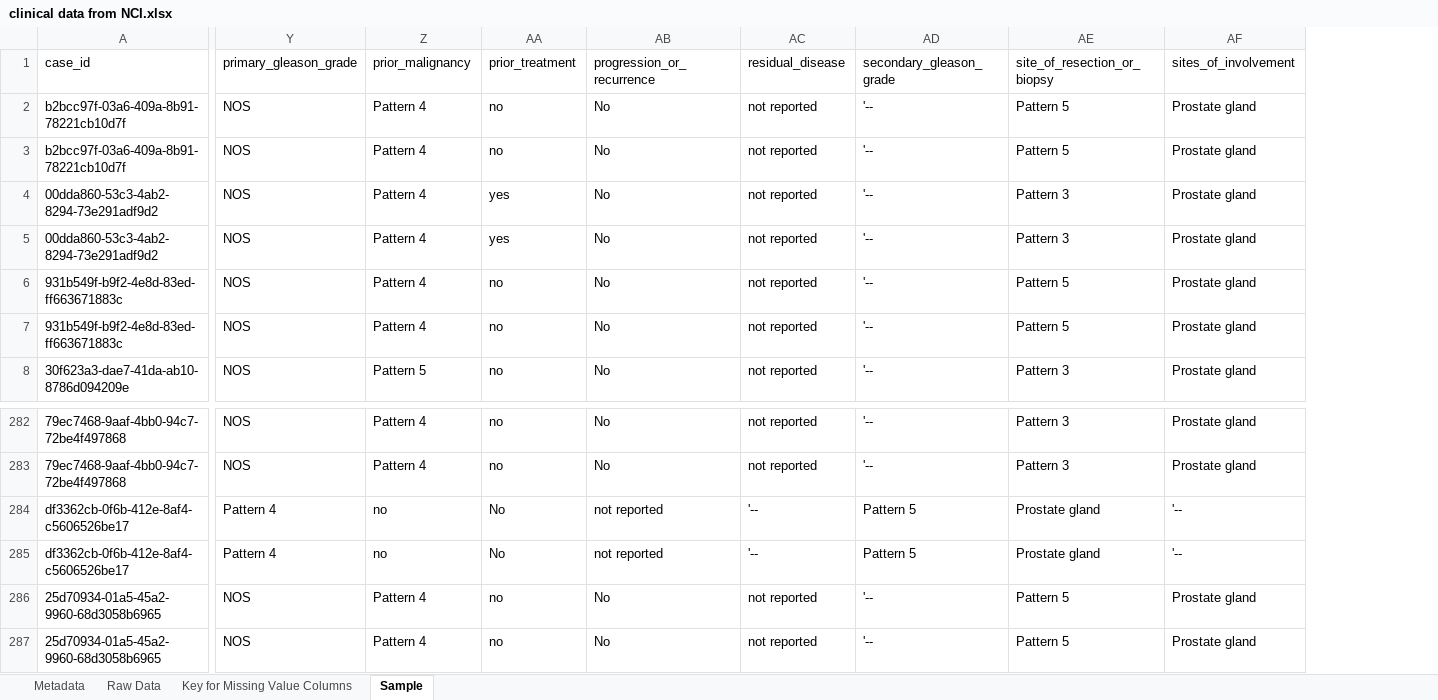
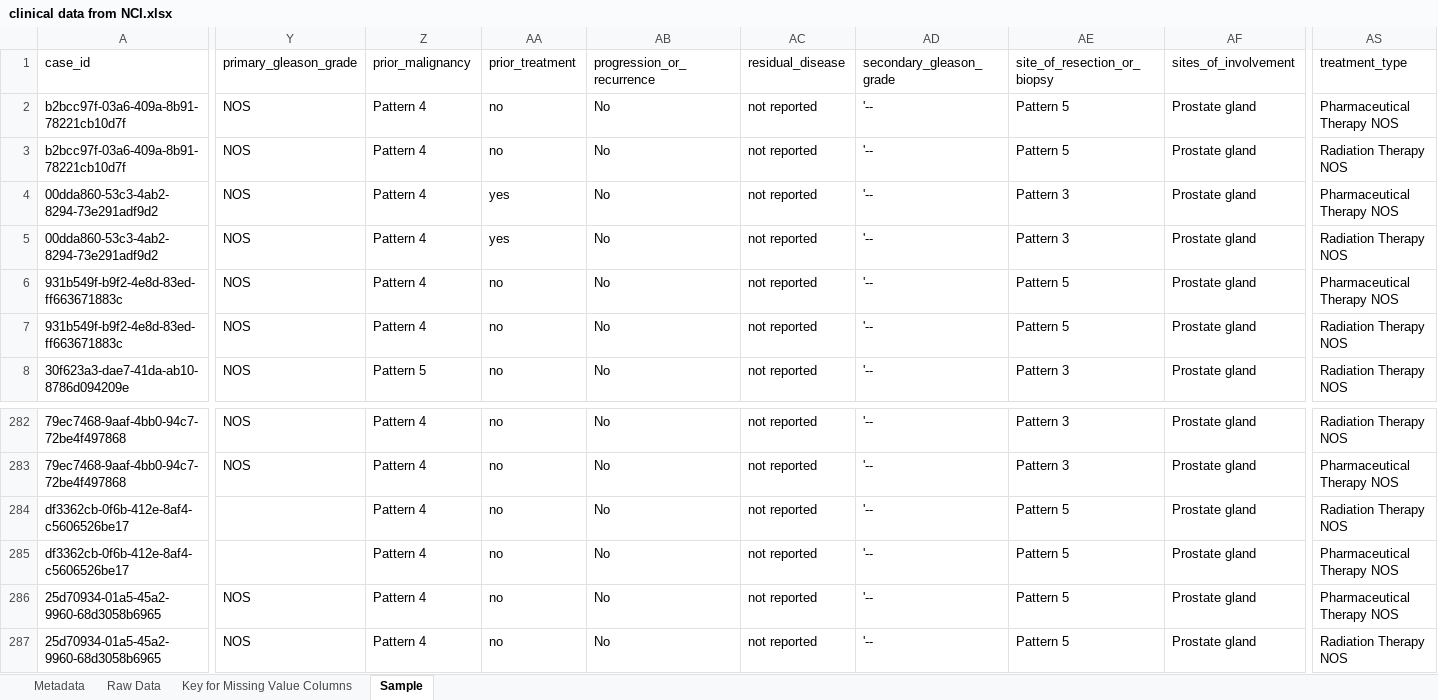
Before and after one commit to aiy-wish/Data-Wrangling-Project, an Excel workbook: clinical data from NCI.xlsx, sheet Sample, drawn as a sheet; only a part is shown, gaps mark what is left out; values as stored, in another font and other column widths than the file's, no borders; the diff covers the shown part only; the diff names each change by its address in the sheet, - before the commit and + after, or states it on an @@ line.

Commit message:
with the sample revised

```diff
--- a/clinical data from NCI.xlsx (sheet Sample)
+++ b/clinical data from NCI.xlsx (sheet Sample)
+column AS (treatment_type), rows 2-8: Pharmaceutical Therapy NOS | Radiation Therapy NOS | Pharmaceutical Therapy NOS | Radiation Therapy NOS | Pharmaceutical Therapy NOS | Radiation Therapy NOS | Radiation Therapy NOS; rows 282-287: Radiation Therapy NOS | Pharmaceutical Therapy NOS | Radiation Therapy NOS | Pharmaceutical Therapy NOS | Pharmaceutical Therapy NOS | Radiation Therapy NOS
-Y284:Y285 (primary_gleason_grade): Pattern 4
+Y284:Y285 (primary_gleason_grade): (empty)
-Z284:Z285 (prior_malignancy): no
+Z284:Z285 (prior_malignancy): Pattern 4
-AA284:AA285 (prior_treatment): No
+AA284:AA285 (prior_treatment): no
-AB284:AB285 (progression_or_recurrence): not reported
+AB284:AB285 (progression_or_recurrence): No
-AC284:AC285 (residual_disease): '--
+AC284:AC285 (residual_disease): not reported
-AD284:AD285 (secondary_gleason_grade): Pattern 5
+AD284:AD285 (secondary_gleason_grade): '--
-AE284:AE285 (site_of_resection_or_biopsy): Prostate gland
+AE284:AE285 (site_of_resection_or_biopsy): Pattern 5
-AF284:AF285 (sites_of_involvement): '--
+AF284:AF285 (sites_of_involvement): Prostate gland
```
Also changed, not shown: 144 edited cells elsewhere in this sheet, sheet Metadata.
